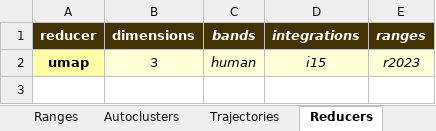
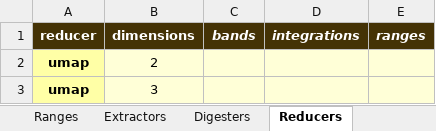
Before and after one commit to sound-scape-explorer/sound-scape-explorer, an Excel workbook: examples/common/config.xlsx, sheet Reducers, drawn as a sheet; values as stored, in another font and other column widths than the file's, no borders; addresses are those after the commit; the diff names each change by its address in the sheet, - before the commit and + after, or states it on an @@ line.

```diff
--- a/examples/common/config.xlsx (sheet Reducers)
+++ b/examples/common/config.xlsx (sheet Reducers)
+sheet tab: Extractors
+sheet tab: Digesters
+row 2: umap | 2
-C3 (bands): human
+C3 (bands): (empty)
-D3 (integrations): i15
+D3 (integrations): (empty)
-E3 (ranges): r2023
+E3 (ranges): (empty)
```
Also changed, not shown: sheet Help, sheet Trajectories, sheet ListReducers, sheet ListExtractors, sheet ListDigesters, sheet ListAutoclusters, 3 more sheets, other sheet tabs.
